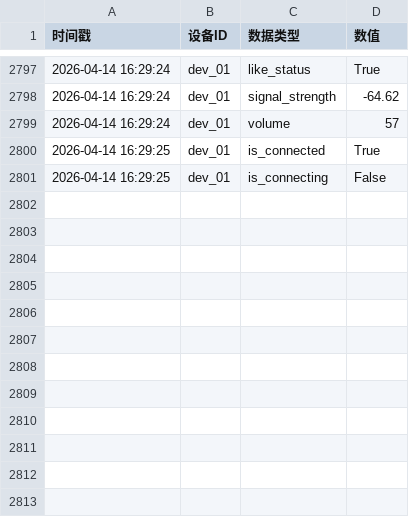
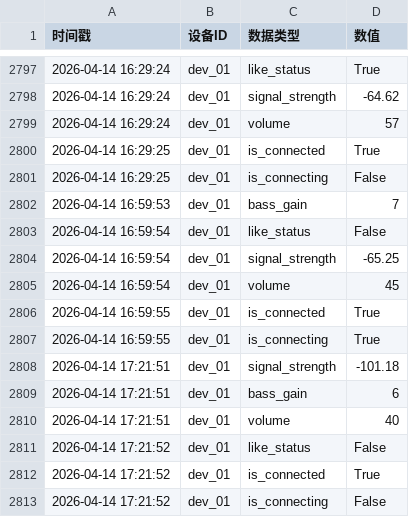
Before and after one commit to kk455152/ruanjiansheji, a CSV file: log/data.csv, drawn as a sheet; only a part is shown, gaps mark what is left out.

```diff
--- a/log/data.csv
+++ b/log/data.csv
@@ -2801 +2801,13 @@
 2026-04-14 16:29:25,dev_01,is_connecting,False
+2026-04-14 16:59:53,dev_01,bass_gain,7
+2026-04-14 16:59:54,dev_01,like_status,False
+2026-04-14 16:59:54,dev_01,signal_strength,-65.25
+2026-04-14 16:59:54,dev_01,volume,45
+2026-04-14 16:59:55,dev_01,is_connected,True
+2026-04-14 16:59:55,dev_01,is_connecting,True
+2026-04-14 17:21:51,dev_01,signal_strength,-101.18
+2026-04-14 17:21:51,dev_01,bass_gain,6
+2026-04-14 17:21:51,dev_01,volume,40
+2026-04-14 17:21:52,dev_01,like_status,False
+2026-04-14 17:21:52,dev_01,is_connected,True
+2026-04-14 17:21:52,dev_01,is_connecting,False
```
Also changed, not shown: 2 other files.
